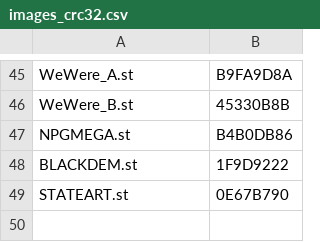
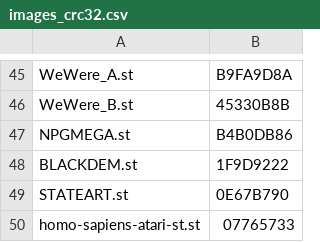
Before and after one commit to sidecartridge/atarist-public-floppy-db, a CSV file: images_crc32.csv, drawn as a sheet; only a part is shown, gaps mark what is left out; the diff names each change by its address in the sheet, - before the commit and + after, or states it on an @@ line.

```diff
--- a/images_crc32.csv
+++ b/images_crc32.csv
+row 50: homo-sapiens-atari-st.st | 07765733
```
Also changed, not shown: 2 other files.
